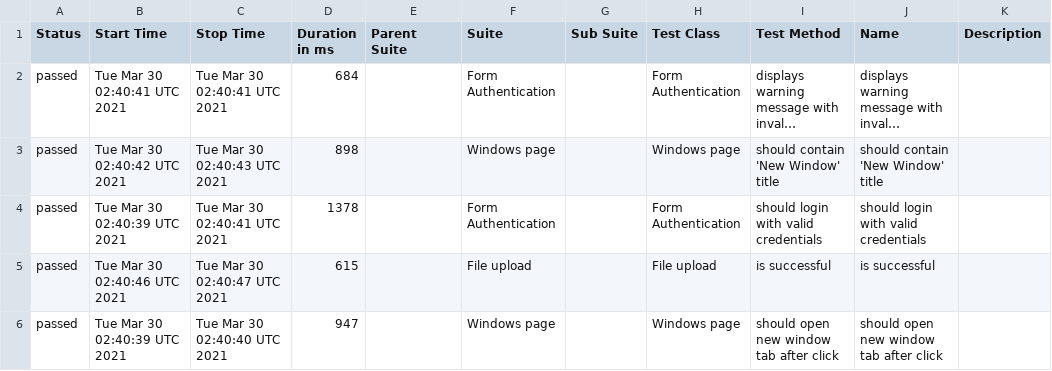
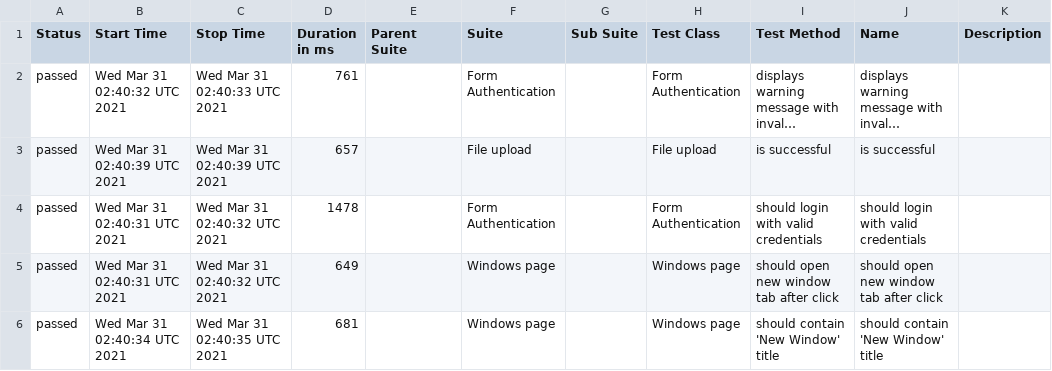
Before and after one commit to isandratskiy/webdriverio5-typescript-draft, a CSV file: data/suites.csv, drawn as a sheet; long unchanged cells end in …; removed rows and columns are numbered as before the commit, all else as after; the diff names each change by its address in the sheet, - before the commit and + after, or states it on an @@ line.

```diff
--- a/data/suites.csv
+++ b/data/suites.csv
-B2 (Start Time): Tue Mar 30 02:40:41 UTC 2021
+B2 (Start Time): Wed Mar 31 02:40:32 UTC 2021
-C2 (Stop Time): Tue Mar 30 02:40:41 UTC 2021
+C2 (Stop Time): Wed Mar 31 02:40:33 UTC 2021
-D2 (Duration in ms): 684
+D2 (Duration in ms): 761
-B3 (Start Time): Tue Mar 30 02:40:42 UTC 2021
+B3 (Start Time): Wed Mar 31 02:40:39 UTC 2021
-C3 (Stop Time): Tue Mar 30 02:40:43 UTC 2021
+C3 (Stop Time): Wed Mar 31 02:40:39 UTC 2021
-D3 (Duration in ms): 898
+D3 (Duration in ms): 657
-F3 (Suite): Windows page
+F3 (Suite): File upload
-H3 (Test Class): Windows page
+H3 (Test Class): File upload
-I3 (Test Method): should contain 'New Window' title
+I3 (Test Method): is successful
-J3 (Name): should contain 'New Window' title
+J3 (Name): is successful
-B4 (Start Time): Tue Mar 30 02:40:39 UTC 2021
+B4 (Start Time): Wed Mar 31 02:40:31 UTC 2021
-C4 (Stop Time): Tue Mar 30 02:40:41 UTC 2021
+C4 (Stop Time): Wed Mar 31 02:40:32 UTC 2021
-D4 (Duration in ms): 1378
+D4 (Duration in ms): 1478
-row 5: passed | Tue Mar 30 02:40:46 UTC 2021 | Tue Mar 30 02:40:47 UTC 2021 | 615 |  | File upload |  | File upload | is successful | is successful
-B5 (Start Time): Tue Mar 30 02:40:39 UTC 2021
+B5 (Start Time): Wed Mar 31 02:40:31 UTC 2021
-C5 (Stop Time): Tue Mar 30 02:40:40 UTC 2021
+C5 (Stop Time): Wed Mar 31 02:40:32 UTC 2021
-D5 (Duration in ms): 947
+D5 (Duration in ms): 649
+row 6: passed | Wed Mar 31 02:40:34 UTC 2021 | Wed Mar 31 02:40:35 UTC 2021 | 681 |  | Windows page |  | Windows page | should contain 'New Window' title | should contain 'New Window' title
```
Also changed, not shown: 20 other files.
